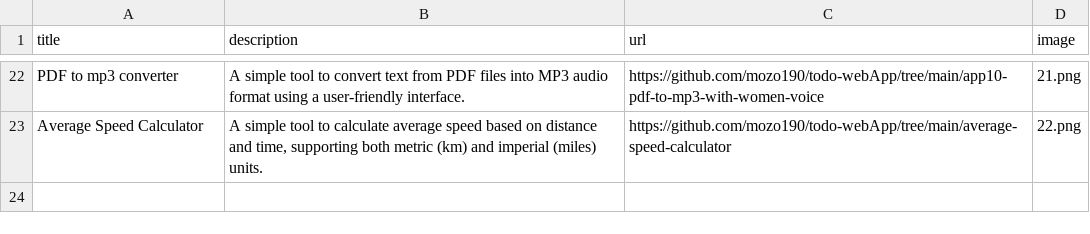
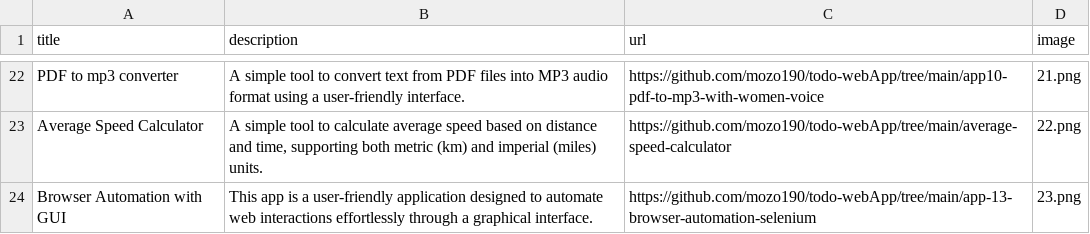
Before and after one commit to mozo190/todo-webApp, a CSV file: app2-portfolio/data.csv, drawn as a sheet; only a part is shown, gaps mark what is left out.

```diff
--- a/app2-portfolio/data.csv
+++ b/app2-portfolio/data.csv
@@ -23 +23,2 @@ PDF to mp3 converter;A simple tool to convert text from PDF files into MP3 audio
 Average Speed Calculator;A simple tool to calculate average speed based on distance and time, supporting both metric (km) and imperial (miles) units.;https://github.com/mozo190/todo-webApp/tree/main/average-speed-calculator;22.png
+Browser Automation with GUI;This app  is a user-friendly application designed to automate web interactions effortlessly through a graphical interface.;https://github.com/mozo190/todo-webApp/tree/main/app-13-browser-automation-selenium;23.png
```
Also changed, not shown: 1 other file.
